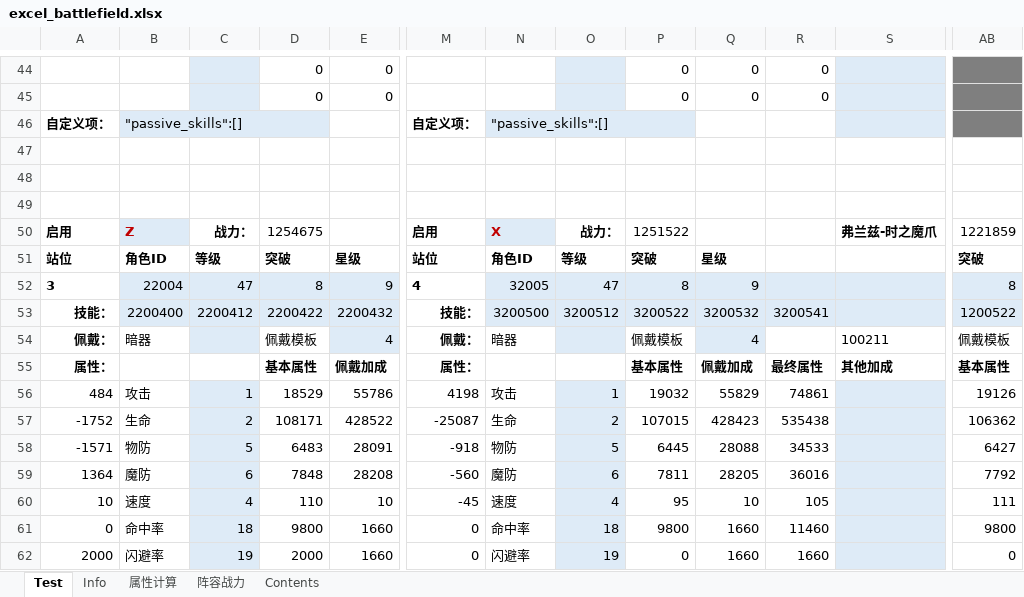
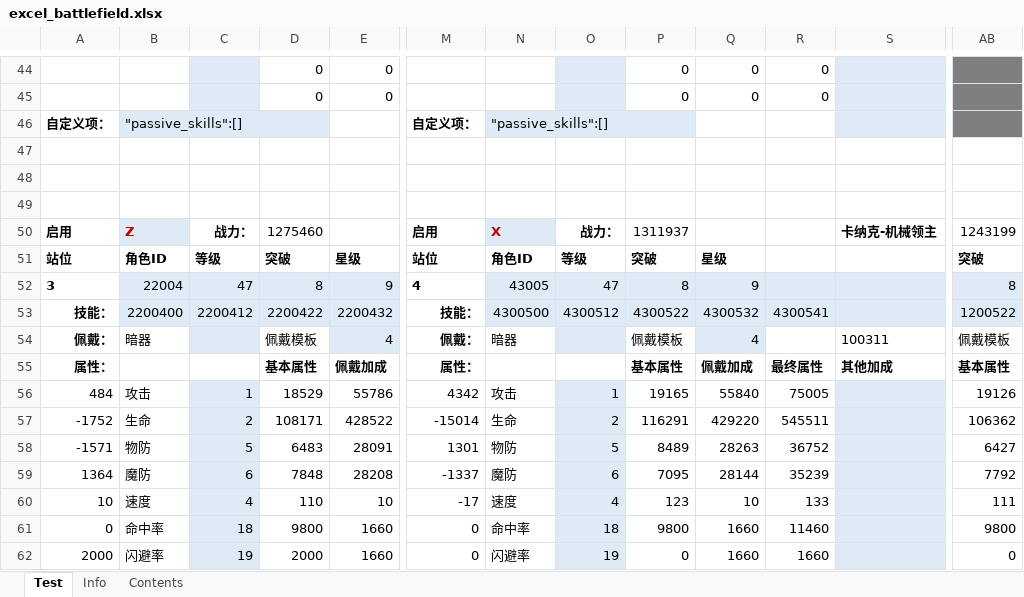
Before and after one commit to Tillfore/Turn-basedBattleSimuBook, an Excel workbook: excel_battlefield.xlsx, sheet Test, drawn as a sheet; only a part is shown, gaps mark what is left out; values as stored, in another font and other column widths than the file's, no borders; conditional formats not drawn; the diff covers the shown part only; the diff names each change by its address in the sheet, - before the commit and + after, or states it on an @@ line.

```diff
--- a/excel_battlefield.xlsx (sheet Test)
+++ b/excel_battlefield.xlsx (sheet Test)
@@ sheet tab hidden: 属性计算 @@
@@ sheet tab hidden: 阵容战力 @@
-D50: 1254675
+D50: 1275460
-P50: 1251522
+P50: 1311937
-S50: 弗兰兹-时之魔爪
+S50: 卡纳克-机械领主
-AB50: 1221859
+AB50: 1243199
-N52: 32005
+N52: 43005
-N53: 3200500
+N53: 4300500
-O53: 3200512
+O53: 4300512
-P53: 3200522
+P53: 4300522
-Q53: 3200532
+Q53: 4300532
-R53: 3200541
+R53: 4300541
-S54: 100211
+S54: 100311
-M56: 4198
+M56: 4342
-P56: 19032
+P56: 19165
-Q56: 55829
+Q56: 55840
-R56: 74861
+R56: 75005
-M57: -25087
+M57: -15014
-P57: 107015
+P57: 116291
-Q57: 428423
+Q57: 429220
-R57: 535438
+R57: 545511
-M58: -918
+M58: 1301
-P58: 6445
+P58: 8489
-Q58: 28088
+Q58: 28263
-R58: 34533
+R58: 36752
-M59: -560
+M59: -1337
-P59: 7811
+P59: 7095
-Q59: 28205
+Q59: 28144
-R59: 36016
+R59: 35239
-M60: -45
+M60: -17
-P60: 95
+P60: 123
-R60: 105
+R60: 133
```
Also changed, not shown: 1 added row, 1 removed row and 59 edited cells elsewhere in this sheet, sheet Contents, sheet Info, 3 other files.
